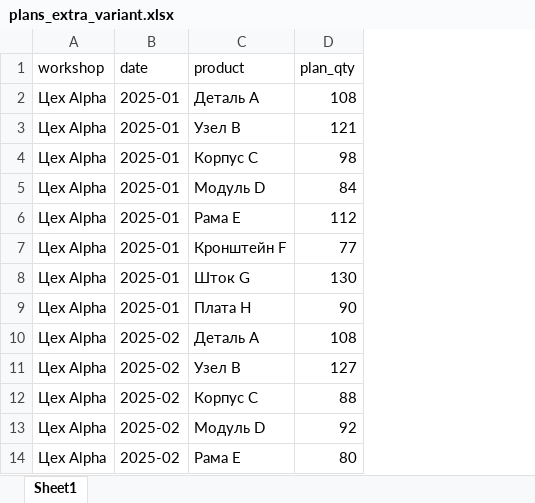
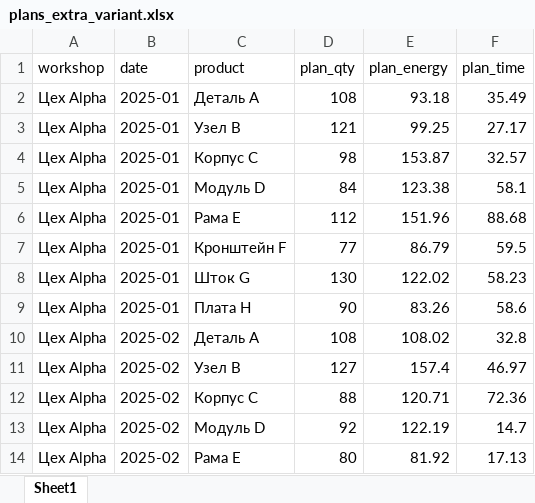
Before and after one commit to monster3412/doc, an Excel workbook: workshop_report/data/plans_extra_variant.xlsx, sheet Sheet1, drawn as a sheet; only a part is shown; values as stored, in another font and other column widths than the file's, no borders; the diff names each change by its address in the sheet, - before the commit and + after, or states it on an @@ line.

```diff
--- a/workshop_report/data/plans_extra_variant.xlsx (sheet Sheet1)
+++ b/workshop_report/data/plans_extra_variant.xlsx (sheet Sheet1)
+column E (plan_energy), rows 2-14: 93.18 | 99.25 | 153.87 | 123.38 | 151.96 | 86.79 | 122.02 | 83.26 | 108.02 | 157.4 | 120.71 | 122.19 | 81.92
+column F (plan_time), rows 2-14: 35.49 | 27.17 | 32.57 | 58.1 | 88.68 | 59.5 | 58.23 | 58.6 | 32.8 | 46.97 | 72.36 | 14.7 | 17.13
```
Also changed, not shown: workshop_report/data/plans.xlsx, 24 other files.
